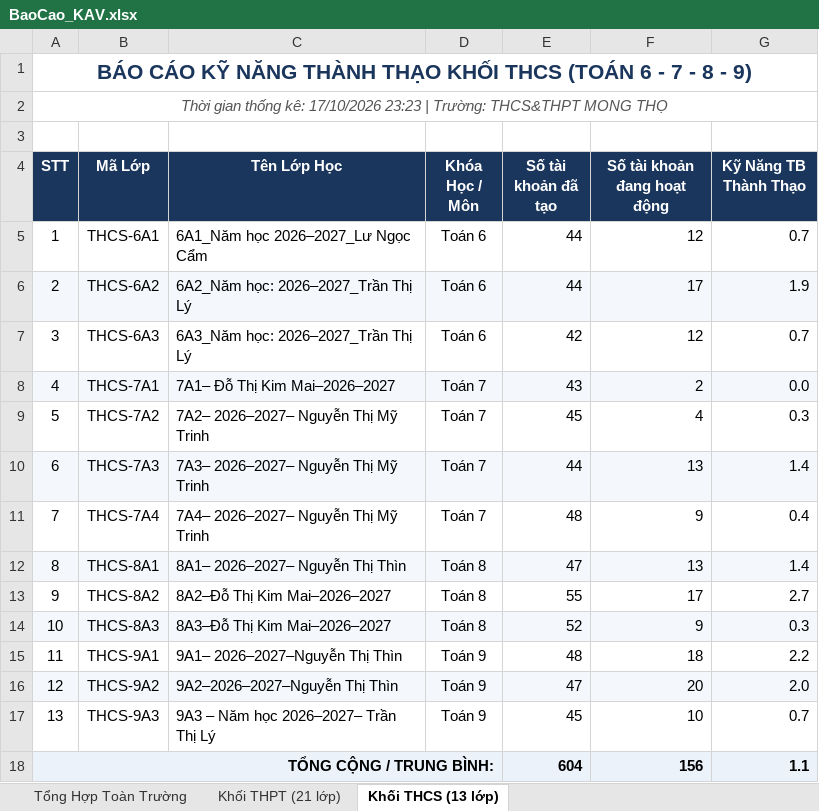
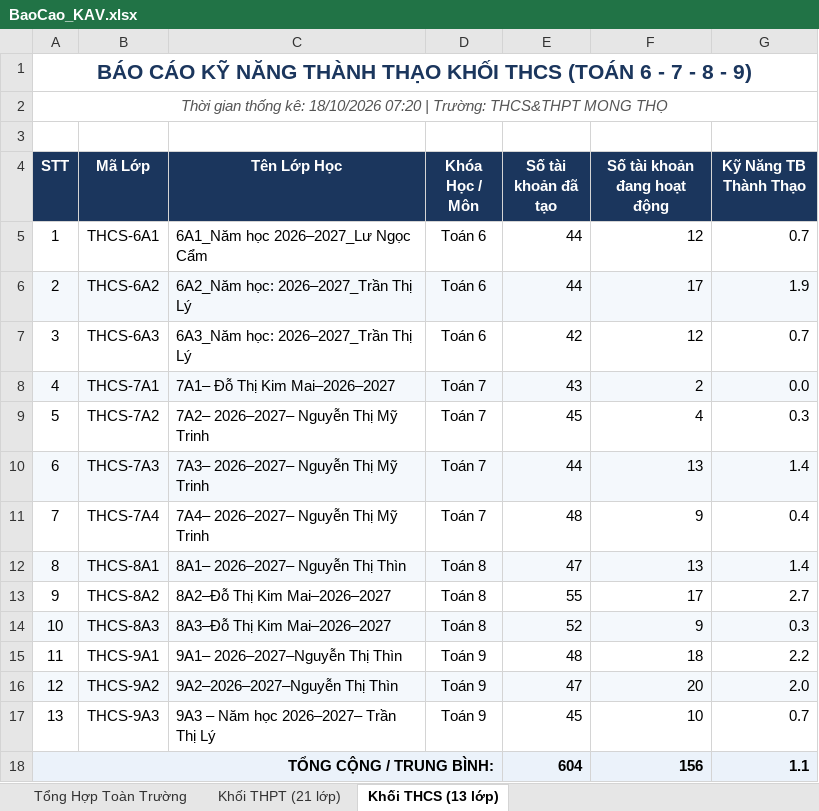
Before and after one commit to thanhthaiagu/kav-report, an Excel workbook: BaoCao_KAV.xlsx, sheet Khối THCS (13 lớp), drawn as a sheet; values as stored, in another font and other column widths than the file's, no borders; the diff names each change by its address in the sheet, - before the commit and + after, or states it on an @@ line.

```diff
--- a/BaoCao_KAV.xlsx (sheet Khối THCS (13 lớp))
+++ b/BaoCao_KAV.xlsx (sheet Khối THCS (13 lớp))
-A2 (STT): …thống kê: 17/10/2026 23:23 | Trường:…
+A2 (STT): …thống kê: 18/10/2026 07:20 | Trường:…
```
Also changed, not shown: sheet Khối THPT (21 lớp), sheet Tổng Hợp Toàn Trường.
